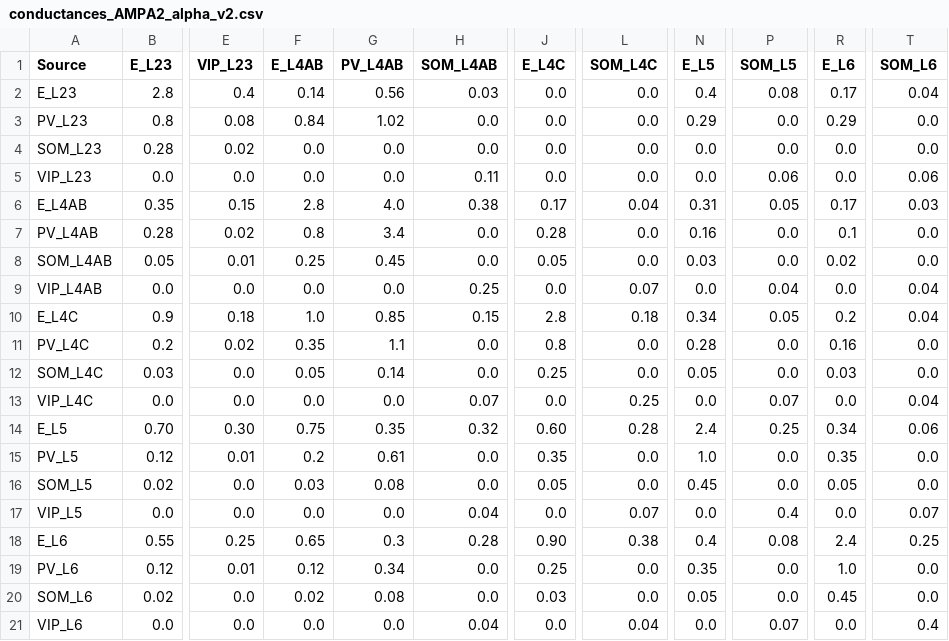
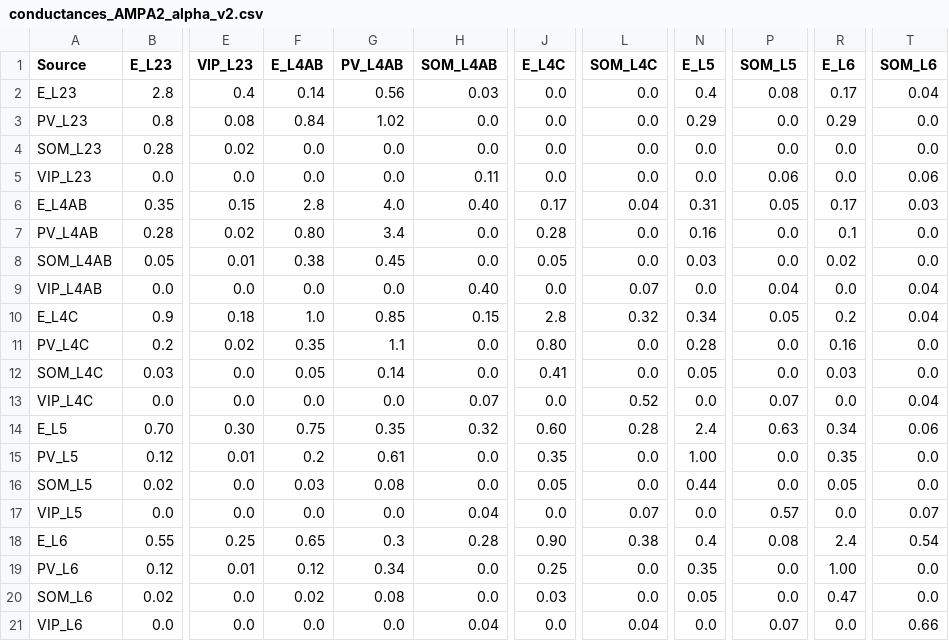
Before and after one commit to mathilde-sbri/Cortical-Column, a CSV file: config/conductances_AMPA2_alpha_v2.csv, drawn as a sheet; only a part is shown, gaps mark what is left out; the diff names each change by its address in the sheet, - before the commit and + after, or states it on an @@ line.

```diff
--- a/config/conductances_AMPA2_alpha_v2.csv
+++ b/config/conductances_AMPA2_alpha_v2.csv
-H6 (SOM_L4AB): 0.38
+H6 (SOM_L4AB): 0.40
-F7 (E_L4AB): 0.8
+F7 (E_L4AB): 0.80
-F8 (E_L4AB): 0.25
+F8 (E_L4AB): 0.38
-H9 (SOM_L4AB): 0.25
+H9 (SOM_L4AB): 0.40
-L10 (SOM_L4C): 0.18
+L10 (SOM_L4C): 0.32
-J11 (E_L4C): 0.8
+J11 (E_L4C): 0.80
-J12 (E_L4C): 0.25
+J12 (E_L4C): 0.41
-L13 (SOM_L4C): 0.25
+L13 (SOM_L4C): 0.52
-P14 (SOM_L5): 0.25
+P14 (SOM_L5): 0.63
-N15 (E_L5): 1.0
+N15 (E_L5): 1.00
-N16 (E_L5): 0.45
+N16 (E_L5): 0.44
-P17 (SOM_L5): 0.4
+P17 (SOM_L5): 0.57
-T18 (SOM_L6): 0.25
+T18 (SOM_L6): 0.54
-R19 (E_L6): 1.0
+R19 (E_L6): 1.00
-R20 (E_L6): 0.45
+R20 (E_L6): 0.47
-T21 (SOM_L6): 0.4
+T21 (SOM_L6): 0.66
```
Also changed, not shown: config/conductances_NMDA2_alpha_v2.csv, 2 other files.
